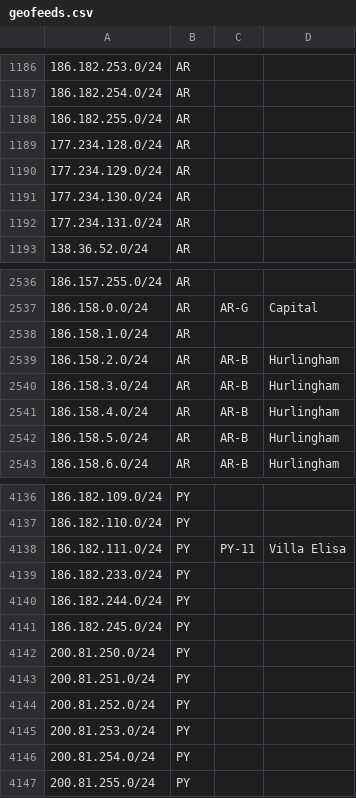
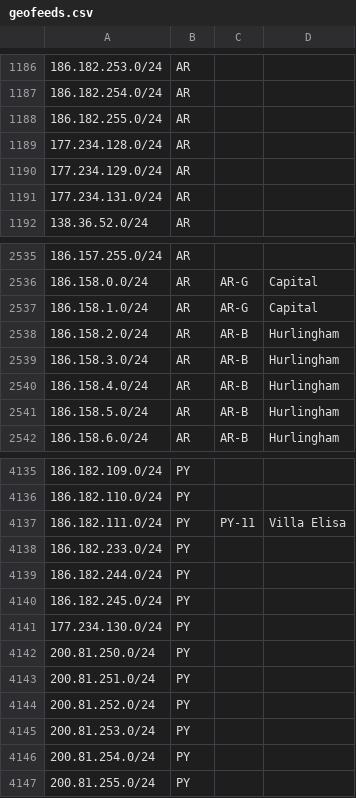
Before and after one commit to cti9744/geofeeds, a CSV file: geofeeds.csv, drawn as a sheet; only a part is shown, gaps mark what is left out.

Commit message:
update bot on node for geofeeds #2

```diff
--- a/geofeeds.csv
+++ b/geofeeds.csv
@@ -1190,3 +1190,2 @@
 177.234.129.0/24,AR,,,
-177.234.130.0/24,AR,,,
 177.234.131.0/24,AR,,,
@@ -2537,3 +2536,3 @@
 186.158.0.0/24,AR,AR-G,Capital,
-186.158.1.0/24,AR,,,
+186.158.1.0/24,AR,AR-G,Capital,
 186.158.2.0/24,AR,AR-B,Hurlingham,
@@ -4141,2 +4140,3 @@
 186.182.245.0/24,PY,,,
+177.234.130.0/24,PY,,,
 200.81.250.0/24,PY,,,
```
